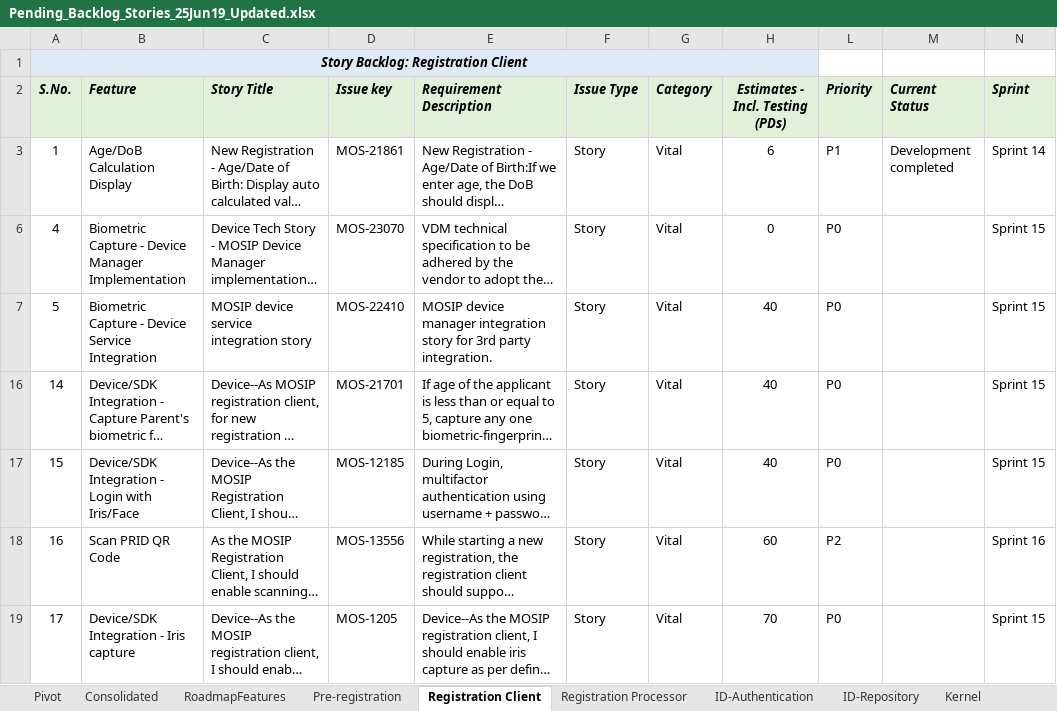
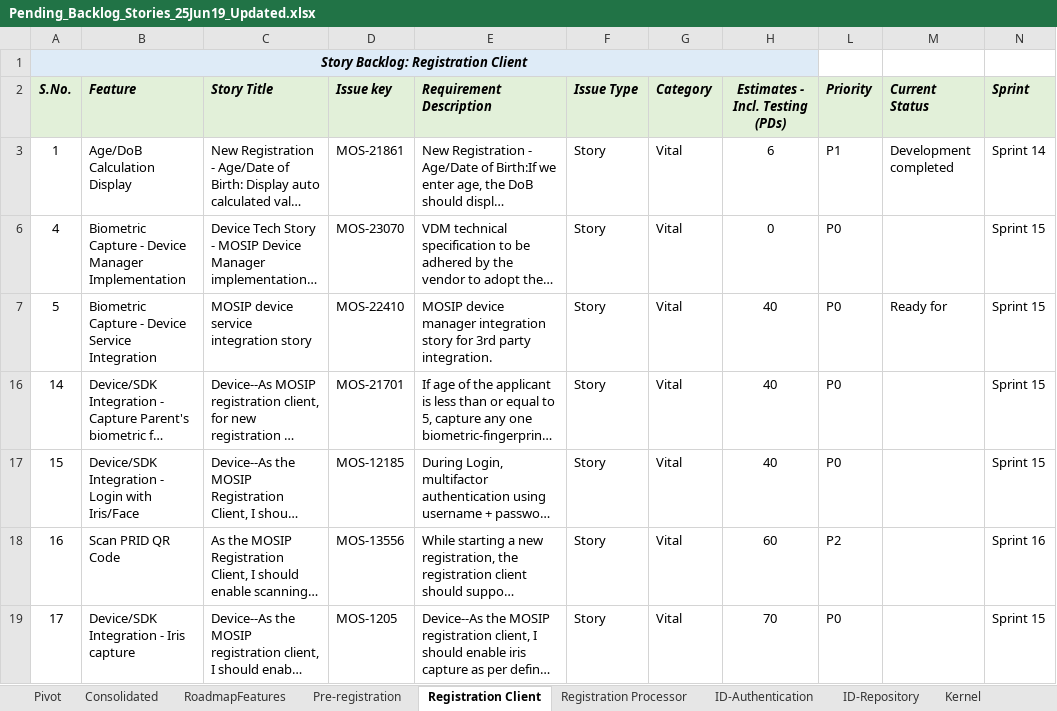
Before and after one commit to ssenmosip/mosip-temp-documentation, an Excel workbook: _files/requirements/Pending_Backlog_Stories_25Jun19_Updated.xlsx, sheet Registration Client, drawn as a sheet; only a part is shown; long unchanged cells end in …; values as stored, in another font and other column widths than the file's, no borders; the diff names each change by its address in the sheet, - before the commit and + after, or states it on an @@ line.

Commit message:
updated

```diff
--- a/_files/requirements/Pending_Backlog_Stories_25Jun19_Updated.xlsx (sheet Registration Client)
+++ b/_files/requirements/Pending_Backlog_Stories_25Jun19_Updated.xlsx (sheet Registration Client)
-M7 (Current Status): (empty)
+M7 (Current Status): Ready for
```
